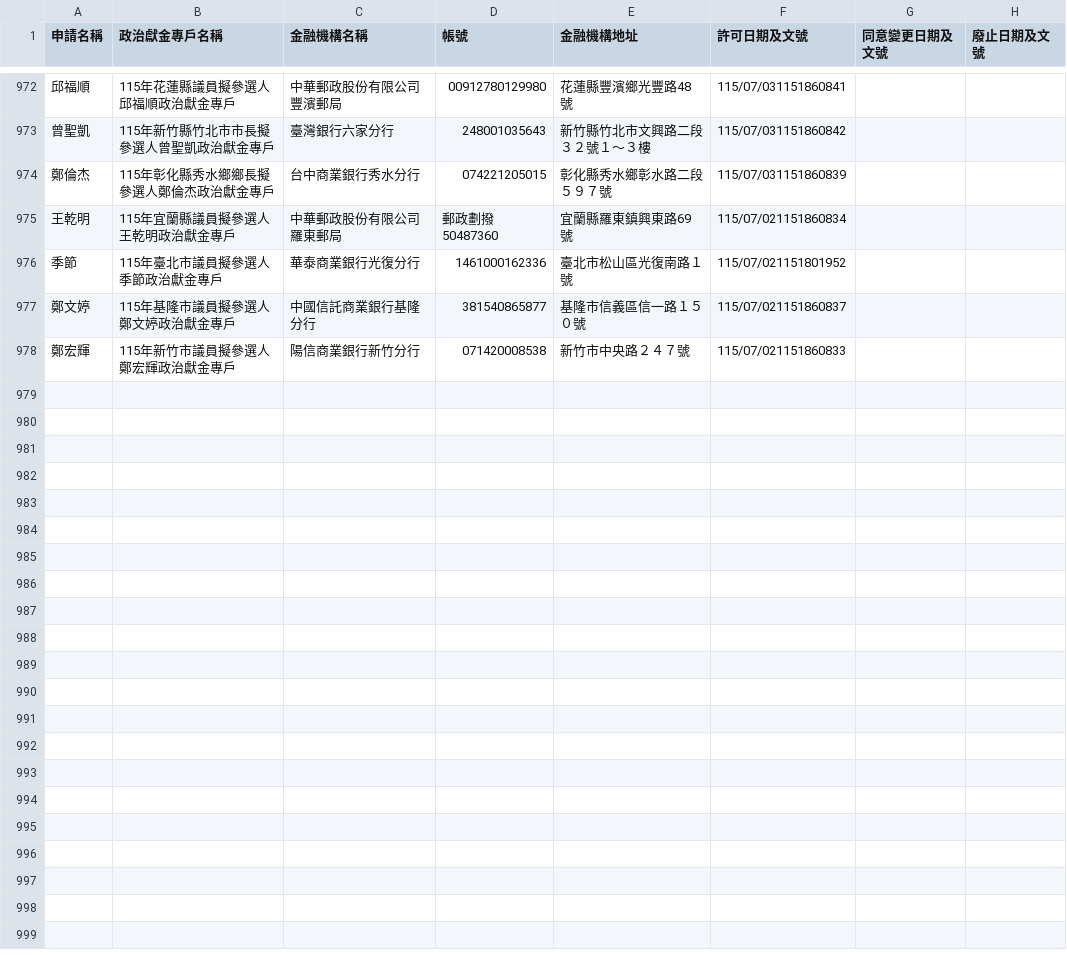
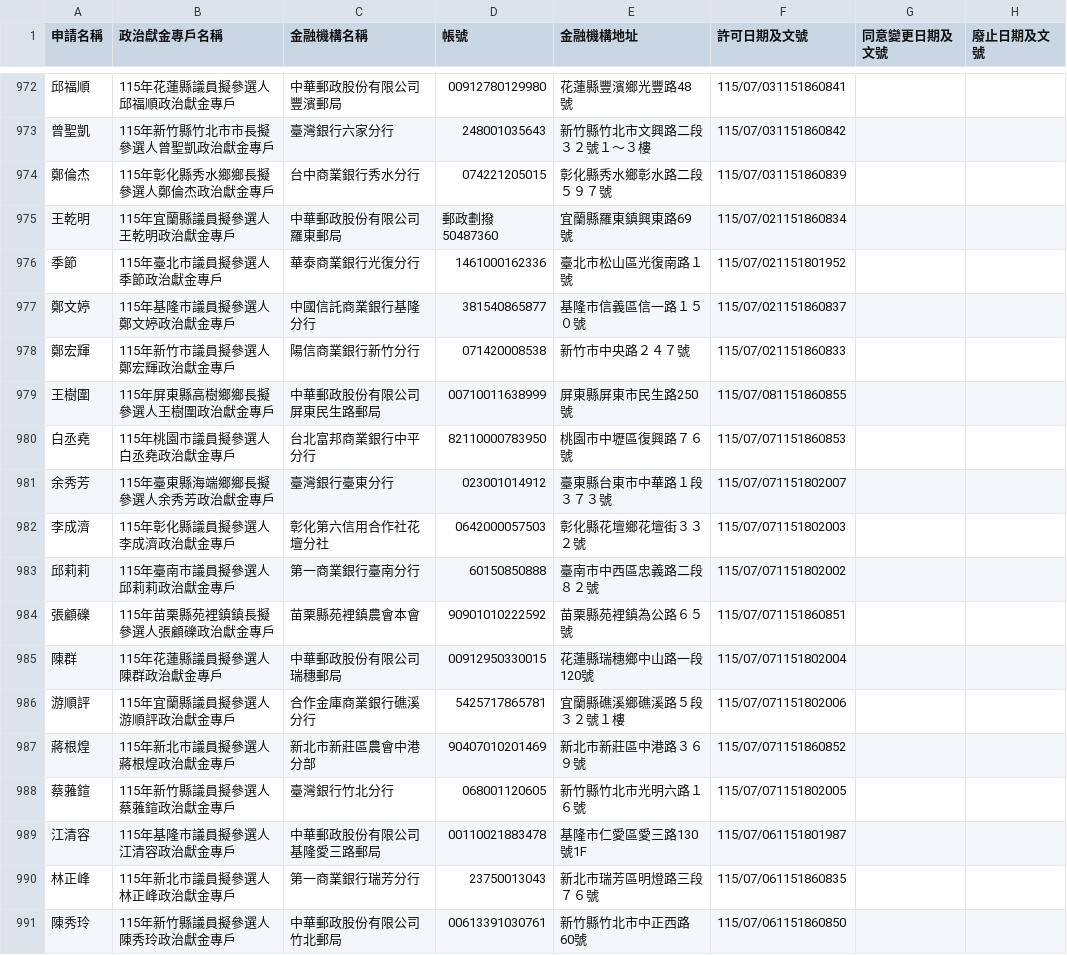
Before and after one commit to kiang/vote2026, a CSV file: docs/sunshine.cy.gov.tw/115.csv, drawn as a sheet; only a part is shown, gaps mark what is left out; the diff names each change by its address in the sheet, - before the commit and + after, or states it on an @@ line.

Commit message:
sunshine data updated

```diff
--- a/docs/sunshine.cy.gov.tw/115.csv
+++ b/docs/sunshine.cy.gov.tw/115.csv
+row 979: 王樹圍 | 115年屏東縣高樹鄉鄉長擬參選人王樹圍政治獻金專戶 | 中華郵政股份有限公司屏東民生路郵局 | 00710011638999 | 屏東縣屏東市民生路250號 | 115/07/081151860855
+row 980: 白丞堯 | 115年桃園市議員擬參選人白丞堯政治獻金專戶 | 台北富邦商業銀行中平分行 | 82110000783950 | 桃園市中壢區復興路７６號 | 115/07/071151860853
+row 981: 余秀芳 | 115年臺東縣海端鄉鄉長擬參選人余秀芳政治獻金專戶 | 臺灣銀行臺東分行 | 023001014912 | 臺東縣台東市中華路１段３７３號 | 115/07/071151802007
+row 982: 李成濟 | 115年彰化縣議員擬參選人李成濟政治獻金專戶 | 彰化第六信用合作社花壇分社 | 0642000057503 | 彰化縣花壇鄉花壇街３３２號 | 115/07/071151802003
+row 983: 邱莉莉 | 115年臺南市議員擬參選人邱莉莉政治獻金專戶 | 第一商業銀行臺南分行 | 60150850888 | 臺南市中西區忠義路二段８２號 | 115/07/071151802002
+row 984: 張顧礫 | 115年苗栗縣苑裡鎮鎮長擬參選人張顧礫政治獻金專戶 | 苗栗縣苑裡鎮農會本會 | 90901010222592 | 苗栗縣苑裡鎮為公路６５號 | 115/07/071151860851
+row 985: 陳群 | 115年花蓮縣議員擬參選人陳群政治獻金專戶 | 中華郵政股份有限公司瑞穗郵局 | 00912950330015 | 花蓮縣瑞穗鄉中山路一段120號 | 115/07/071151802004
+row 986: 游順評 | 115年宜蘭縣議員擬參選人游順評政治獻金專戶 | 合作金庫商業銀行礁溪分行 | 5425717865781 | 宜蘭縣礁溪鄉礁溪路５段３２號１樓 | 115/07/071151802006
+row 987: 蔣根煌 | 115年新北市議員擬參選人蔣根煌政治獻金專戶 | 新北市新莊區農會中港分部 | 90407010201469 | 新北市新莊區中港路３６９號 | 115/07/071151860852
+row 988: 蔡蕥鍹 | 115年新竹縣議員擬參選人蔡蕥鍹政治獻金專戶 | 臺灣銀行竹北分行 | 068001120605 | 新竹縣竹北市光明六路１６號 | 115/07/071151802005
+row 989: 江清容 | 115年基隆市議員擬參選人江清容政治獻金專戶 | 中華郵政股份有限公司基隆愛三路郵局 | 00110021883478 | 基隆市仁愛區愛三路130號1F | 115/07/061151801987
+row 990: 林正峰 | 115年新北市議員擬參選人林正峰政治獻金專戶 | 第一商業銀行瑞芳分行 | 23750013043 | 新北市瑞芳區明燈路三段７６號 | 115/07/061151860835
+row 991: 陳秀玲 | 115年新竹縣議員擬參選人陳秀玲政治獻金專戶 | 中華郵政股份有限公司竹北郵局 | 00613391030761 | 新竹縣竹北市中正西路60號 | 115/07/061151860850
```
